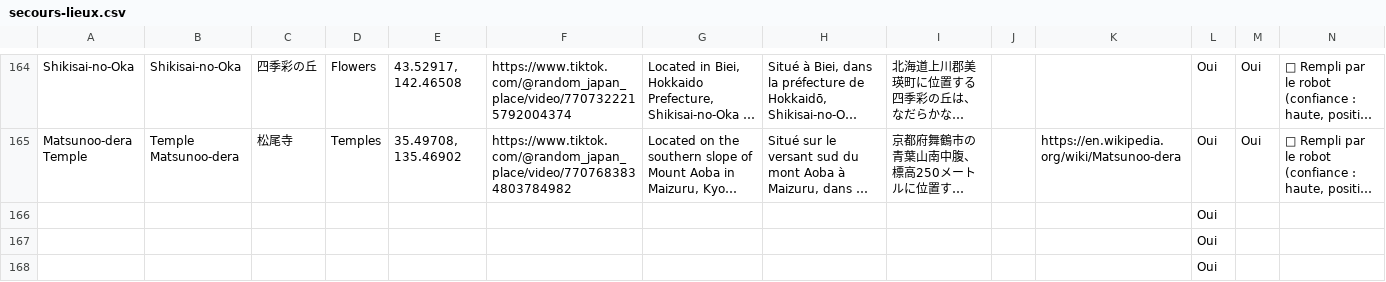
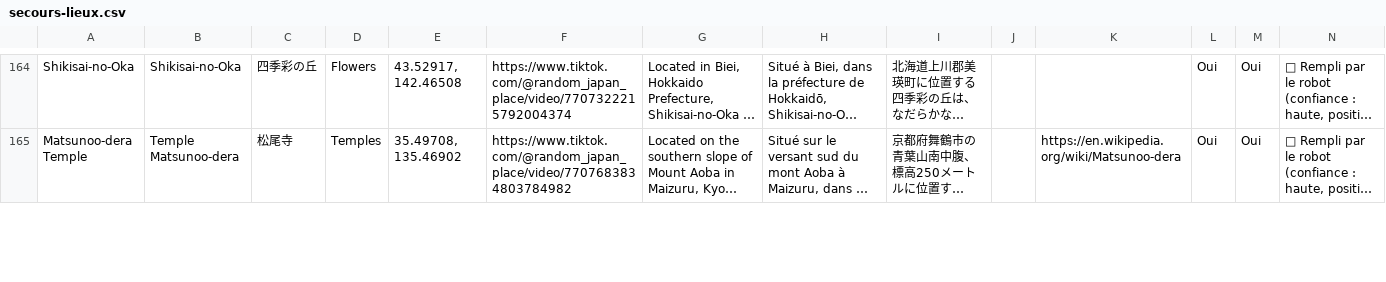
Before and after one commit to RandomJapan/Random-Japan-Maps, a CSV file: site/data/secours-lieux.csv, drawn as a sheet; only a part is shown, gaps mark what is left out; long unchanged cells end in …; removed rows and columns are numbered as before the commit, all else as after; rows hold the shown columns only; the diff covers the shown part only; the diff names each change by its address in the sheet, - before the commit and + after, or states it on an @@ line.

```diff
--- a/site/data/secours-lieux.csv
+++ b/site/data/secours-lieux.csv
-row 166:  |  |  |  |  |  |  |  |  |  |  | Oui
-row 167:  |  |  |  |  |  |  |  |  |  |  | Oui
-row 168:  |  |  |  |  |  |  |  |  |  |  | Oui
```
Also changed, not shown: 3 added rows elsewhere in this file, site/data/secours-lieux-villes.csv, site/data/secours-villes.csv, 3 other files.
